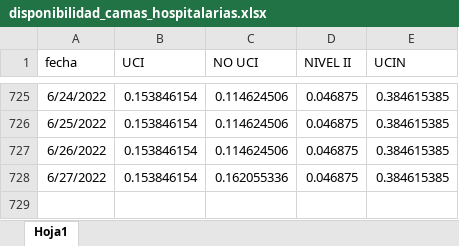
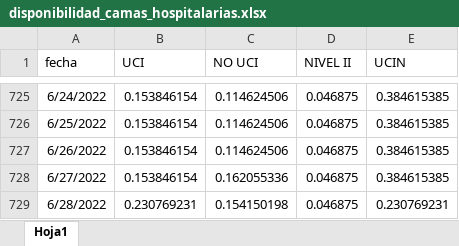
Before and after one commit to JoeloSumerente/GERESA_dashboard, an Excel workbook: data/source1_camas/input/disponibilidad_camas_hospitalarias.xlsx, sheet Hoja1, drawn as a sheet; only a part is shown, gaps mark what is left out; values as stored, in another font and other column widths than the file's, no borders; the diff names each change by its address in the sheet, - before the commit and + after, or states it on an @@ line.

```diff
--- a/data/source1_camas/input/disponibilidad_camas_hospitalarias.xlsx (sheet Hoja1)
+++ b/data/source1_camas/input/disponibilidad_camas_hospitalarias.xlsx (sheet Hoja1)
+row 729: 6/28/2022 | 0.230769231 | 0.154150198 | 0.046875 | 0.230769231
```
Also changed, not shown: 6 other files.
